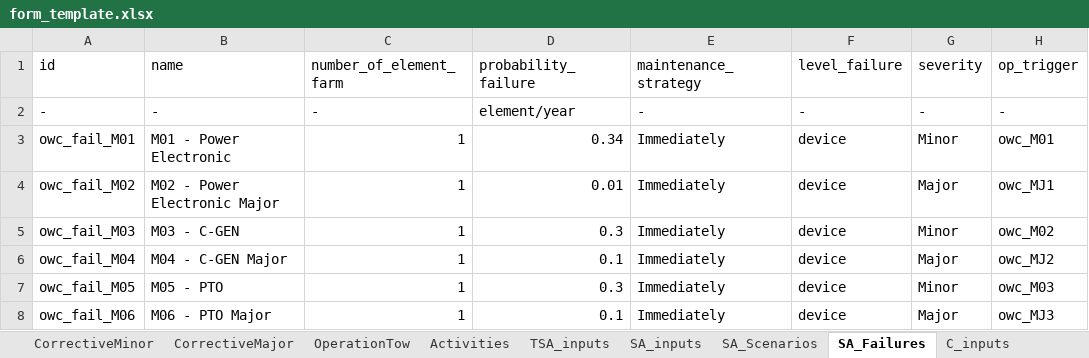
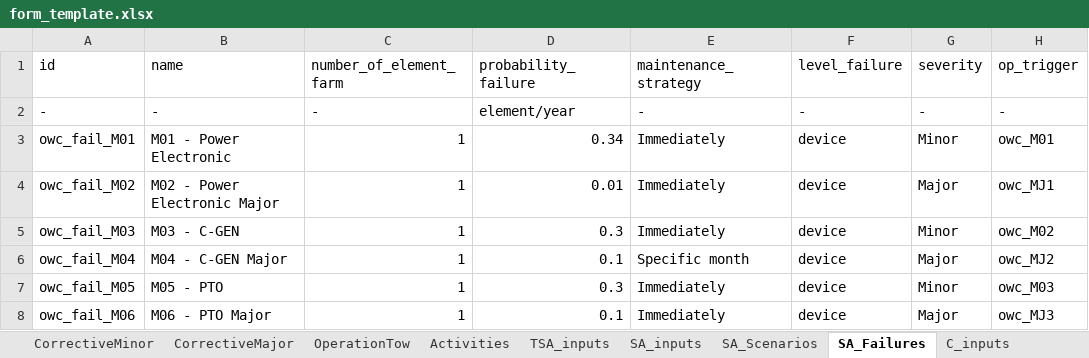
Before and after one commit to WavEC-Offshore-Renewables/oriom, an Excel workbook: form_template.xlsx, sheet SA_Failures, drawn as a sheet; only a part is shown; values as stored, in another font and other column widths than the file's, no borders; conditional formats not drawn; the diff names each change by its address in the sheet, - before the commit and + after, or states it on an @@ line.

```diff
--- a/form_template.xlsx (sheet SA_Failures)
+++ b/form_template.xlsx (sheet SA_Failures)
-E6 (maintenance_strategy): Immediately
+E6 (maintenance_strategy): Specific month
```
Also changed, not shown: sheet InspectionSite, formulas that keep their value, 46 other files.
